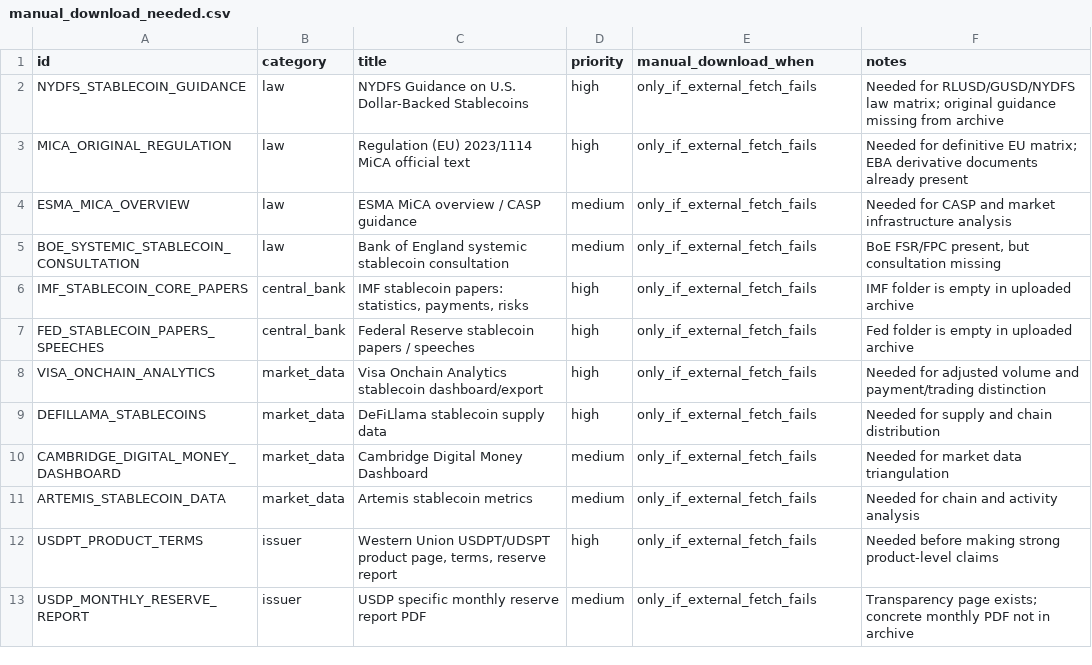
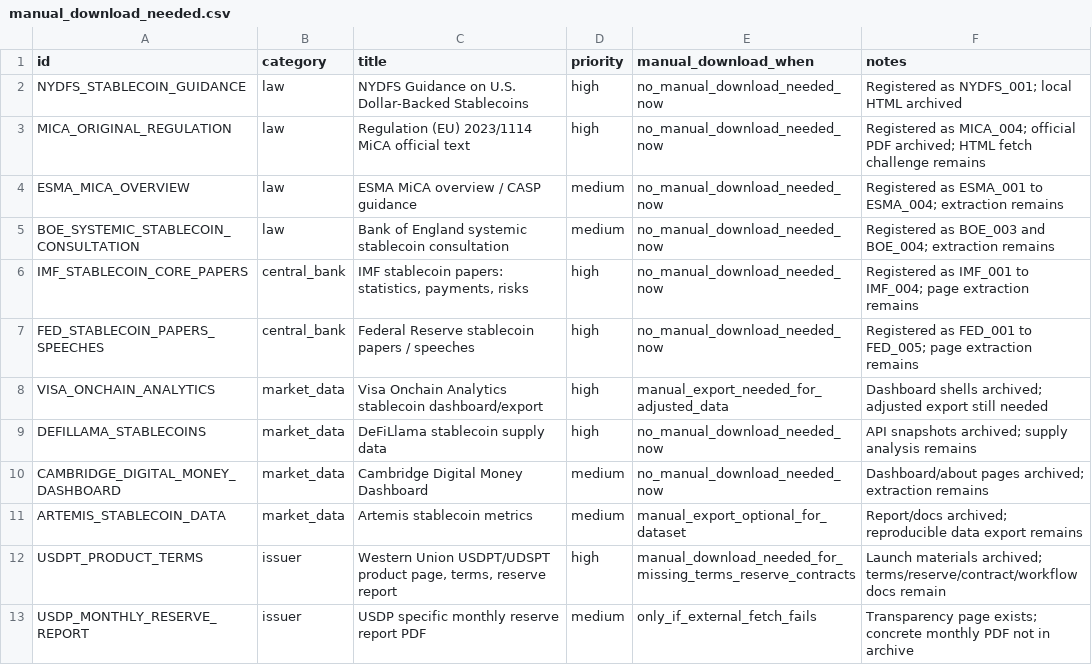
Before and after one commit to Frisk0316/stablecoin-ecosystem-research, a CSV file: 01_sources/manual_download_needed.csv, drawn as a sheet.

```diff
--- a/01_sources/manual_download_needed.csv
+++ b/01_sources/manual_download_needed.csv
@@ -1,13 +1,13 @@
 id,category,title,priority,manual_download_when,notes
-NYDFS_STABLECOIN_GUIDANCE,law,NYDFS Guidance on U.S. Dollar-Backed Stablecoins,high,only_if_external_fetch_fails,Needed for RLUSD/GUSD/NYDFS law matrix; original guidance missing from archive
-MICA_ORIGINAL_REGULATION,law,Regulation (EU) 2023/1114 MiCA official text,high,only_if_external_fetch_fails,Needed for definitive EU matrix; EBA derivative documents already present
-ESMA_MICA_OVERVIEW,law,ESMA MiCA overview / CASP guidance,medium,only_if_external_fetch_fails,Needed for CASP and market infrastructure analysis
-BOE_SYSTEMIC_STABLECOIN_CONSULTATION,law,Bank of England systemic stablecoin consultation,medium,only_if_external_fetch_fails,"BoE FSR/FPC present, but consultation missing"
-IMF_STABLECOIN_CORE_PAPERS,central_bank,"IMF stablecoin papers: statistics, payments, risks",high,only_if_external_fetch_fails,IMF folder is empty in uploaded archive
-FED_STABLECOIN_PAPERS_SPEECHES,central_bank,Federal Reserve stablecoin papers / speeches,high,only_if_external_fetch_fails,Fed folder is empty in uploaded archive
-VISA_ONCHAIN_ANALYTICS,market_data,Visa Onchain Analytics stablecoin dashboard/export,high,only_if_external_fetch_fails,Needed for adjusted volume and payment/trading distinction
-DEFILLAMA_STABLECOINS,market_data,DeFiLlama stablecoin supply data,high,only_if_external_fetch_fails,Needed for supply and chain distribution
-CAMBRIDGE_DIGITAL_MONEY_DASHBOARD,market_data,Cambridge Digital Money Dashboard,medium,only_if_external_fetch_fails,Needed for market data triangulation
-ARTEMIS_STABLECOIN_DATA,market_data,Artemis stablecoin metrics,medium,only_if_external_fetch_fails,Needed for chain and activity analysis
-USDPT_PRODUCT_TERMS,issuer,"Western Union USDPT/UDSPT product page, terms, reserve report",high,only_if_external_fetch_fails,Needed before making strong product-level claims
+NYDFS_STABLECOIN_GUIDANCE,law,NYDFS Guidance on U.S. Dollar-Backed Stablecoins,high,no_manual_download_needed_now,Registered as NYDFS_001; local HTML archived
+MICA_ORIGINAL_REGULATION,law,Regulation (EU) 2023/1114 MiCA official text,high,no_manual_download_needed_now,Registered as MICA_004; official PDF archived; HTML fetch challenge remains
+ESMA_MICA_OVERVIEW,law,ESMA MiCA overview / CASP guidance,medium,no_manual_download_needed_now,Registered as ESMA_001 to ESMA_004; extraction remains
+BOE_SYSTEMIC_STABLECOIN_CONSULTATION,law,Bank of England systemic stablecoin consultation,medium,no_manual_download_needed_now,"Registered as BOE_003 and BOE_004; extraction remains"
+IMF_STABLECOIN_CORE_PAPERS,central_bank,"IMF stablecoin papers: statistics, payments, risks",high,no_manual_download_needed_now,Registered as IMF_001 to IMF_004; page extraction remains
+FED_STABLECOIN_PAPERS_SPEECHES,central_bank,Federal Reserve stablecoin papers / speeches,high,no_manual_download_needed_now,Registered as FED_001 to FED_005; page extraction remains
+VISA_ONCHAIN_ANALYTICS,market_data,Visa Onchain Analytics stablecoin dashboard/export,high,manual_export_needed_for_adjusted_data,Dashboard shells archived; adjusted export still needed
+DEFILLAMA_STABLECOINS,market_data,DeFiLlama stablecoin supply data,high,no_manual_download_needed_now,API snapshots archived; supply analysis remains
+CAMBRIDGE_DIGITAL_MONEY_DASHBOARD,market_data,Cambridge Digital Money Dashboard,medium,no_manual_download_needed_now,Dashboard/about pages archived; extraction remains
+ARTEMIS_STABLECOIN_DATA,market_data,Artemis stablecoin metrics,medium,manual_export_optional_for_dataset,Report/docs archived; reproducible data export remains
+USDPT_PRODUCT_TERMS,issuer,"Western Union USDPT/UDSPT product page, terms, reserve report",high,manual_download_needed_for_missing_terms_reserve_contracts,Launch materials archived; terms/reserve/contract/workflow docs remain
 USDP_MONTHLY_RESERVE_REPORT,issuer,USDP specific monthly reserve report PDF,medium,only_if_external_fetch_fails,Transparency page exists; concrete monthly PDF not in archive
```
Also changed, not shown: 01_sources/external_fetch_queue.csv, 04_matrices/central_bank_theme_matrix.csv, 24 other files.
